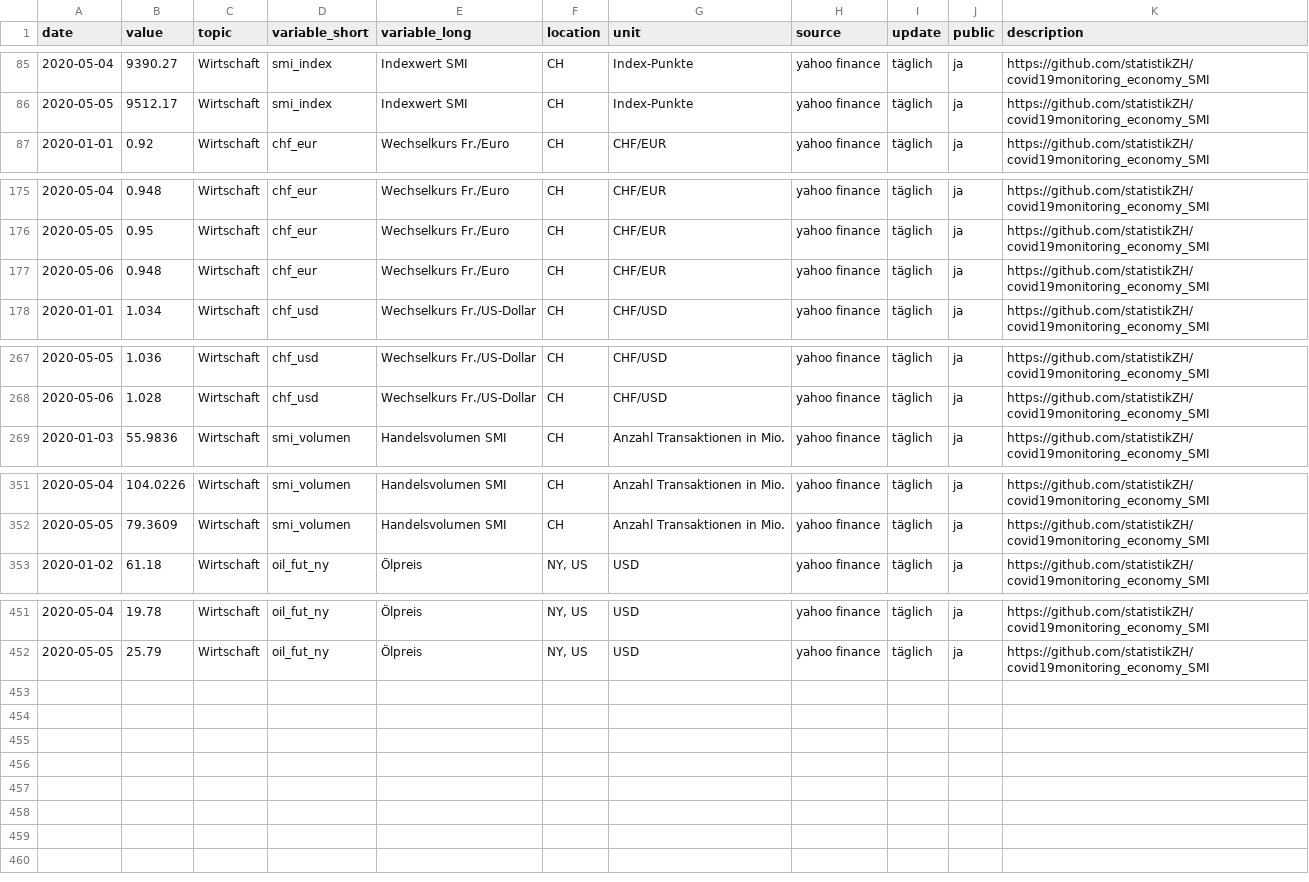
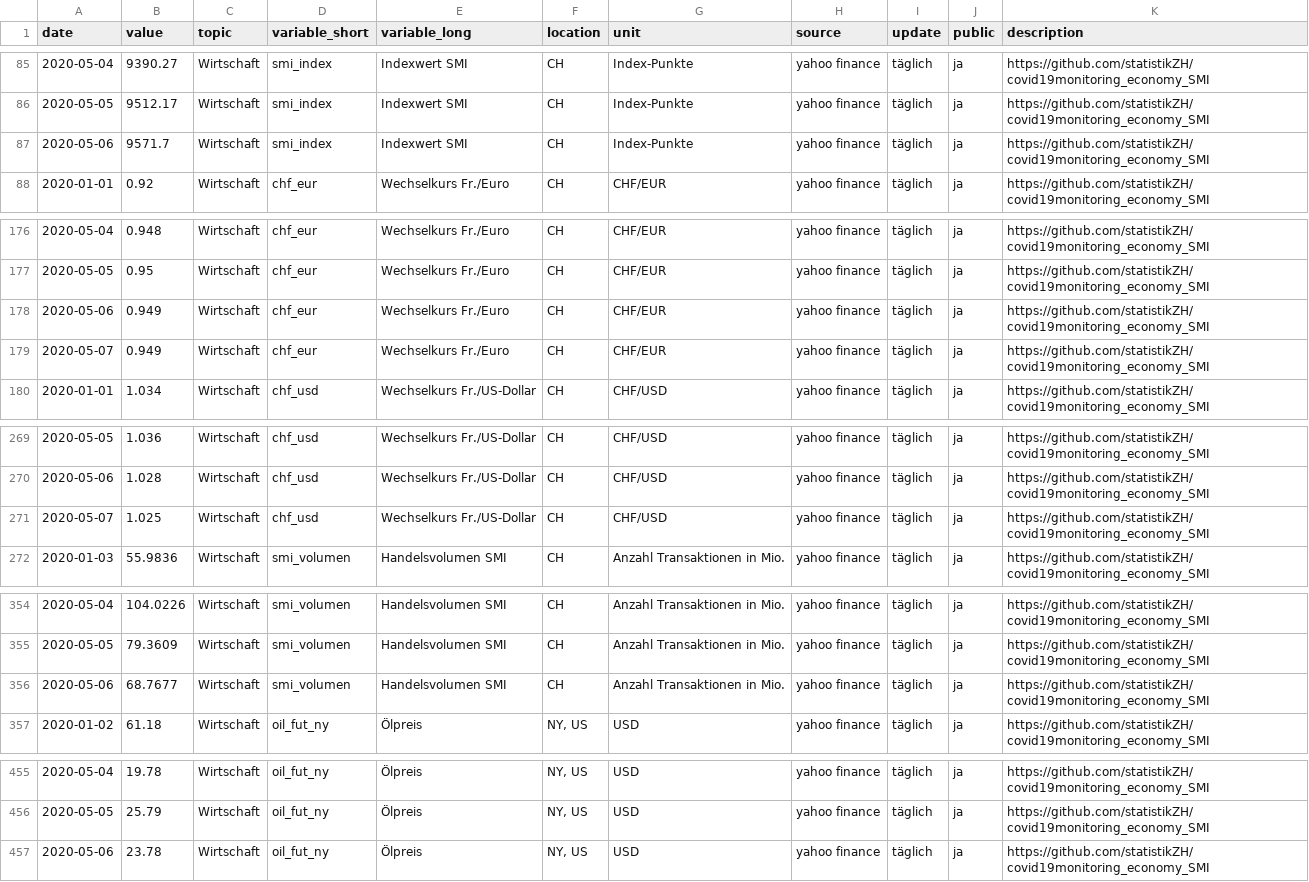
Before and after one commit to statistikZH/covid19monitoring_economy_SMI, a CSV file: Economy_SMI.csv, drawn as a sheet; only a part is shown, gaps mark what is left out.

Commit message:
7.5.

```diff
--- a/Economy_SMI.csv
+++ b/Economy_SMI.csv
@@ -86,2 +86,3 @@
 2020-05-05,9512.17,"Wirtschaft","smi_index","Indexwert SMI","CH","Index-Punkte","yahoo finance","täglich","ja","https://github.com/statistikZH/covid19monitoring_economy_SMI"
+2020-05-06,9571.7,"Wirtschaft","smi_index","Indexwert SMI","CH","Index-Punkte","yahoo finance","täglich","ja","https://github.com/statistikZH/covid19monitoring_economy_SMI"
 2020-01-01,0.92,"Wirtschaft","chf_eur","Wechselkurs Fr./Euro","CH","CHF/EUR","yahoo finance","täglich","ja","https://github.com/statistikZH/covid19monitoring_economy_SMI"
@@ -176,3 +177,4 @@
 2020-05-05,0.95,"Wirtschaft","chf_eur","Wechselkurs Fr./Euro","CH","CHF/EUR","yahoo finance","täglich","ja","https://github.com/statistikZH/covid19monitoring_economy_SMI"
-2020-05-06,0.948,"Wirtschaft","chf_eur","Wechselkurs Fr./Euro","CH","CHF/EUR","yahoo finance","täglich","ja","https://github.com/statistikZH/covid19monitoring_economy_SMI"
+2020-05-06,0.949,"Wirtschaft","chf_eur","Wechselkurs Fr./Euro","CH","CHF/EUR","yahoo finance","täglich","ja","https://github.com/statistikZH/covid19monitoring_economy_SMI"
+2020-05-07,0.949,"Wirtschaft","chf_eur","Wechselkurs Fr./Euro","CH","CHF/EUR","yahoo finance","täglich","ja","https://github.com/statistikZH/covid19monitoring_economy_SMI"
 2020-01-01,1.034,"Wirtschaft","chf_usd","Wechselkurs Fr./US-Dollar","CH","CHF/USD","yahoo finance","täglich","ja","https://github.com/statistikZH/covid19monitoring_economy_SMI"
@@ -268,2 +270,3 @@
 2020-05-06,1.028,"Wirtschaft","chf_usd","Wechselkurs Fr./US-Dollar","CH","CHF/USD","yahoo finance","täglich","ja","https://github.com/statistikZH/covid19monitoring_economy_SMI"
+2020-05-07,1.025,"Wirtschaft","chf_usd","Wechselkurs Fr./US-Dollar","CH","CHF/USD","yahoo finance","täglich","ja","https://github.com/statistikZH/covid19monitoring_economy_SMI"
 2020-01-03,55.9836,"Wirtschaft","smi_volumen","Handelsvolumen SMI","CH","Anzahl Transaktionen in Mio.","yahoo finance","täglich","ja","https://github.com/statistikZH/covid19monitoring_economy_SMI"
@@ -352,2 +355,3 @@
 2020-05-05,79.3609,"Wirtschaft","smi_volumen","Handelsvolumen SMI","CH","Anzahl Transaktionen in Mio.","yahoo finance","täglich","ja","https://github.com/statistikZH/covid19monitoring_economy_SMI"
+2020-05-06,68.7677,"Wirtschaft","smi_volumen","Handelsvolumen SMI","CH","Anzahl Transaktionen in Mio.","yahoo finance","täglich","ja","https://github.com/statistikZH/covid19monitoring_economy_SMI"
 2020-01-02,61.18,"Wirtschaft","oil_fut_ny","Ölpreis","NY, US","USD","yahoo finance","täglich","ja","https://github.com/statistikZH/covid19monitoring_economy_SMI"
@@ -452 +456,2 @@
 2020-05-05,25.79,"Wirtschaft","oil_fut_ny","Ölpreis","NY, US","USD","yahoo finance","täglich","ja","https://github.com/statistikZH/covid19monitoring_economy_SMI"
+2020-05-06,23.78,"Wirtschaft","oil_fut_ny","Ölpreis","NY, US","USD","yahoo finance","täglich","ja","https://github.com/statistikZH/covid19monitoring_economy_SMI"
```
